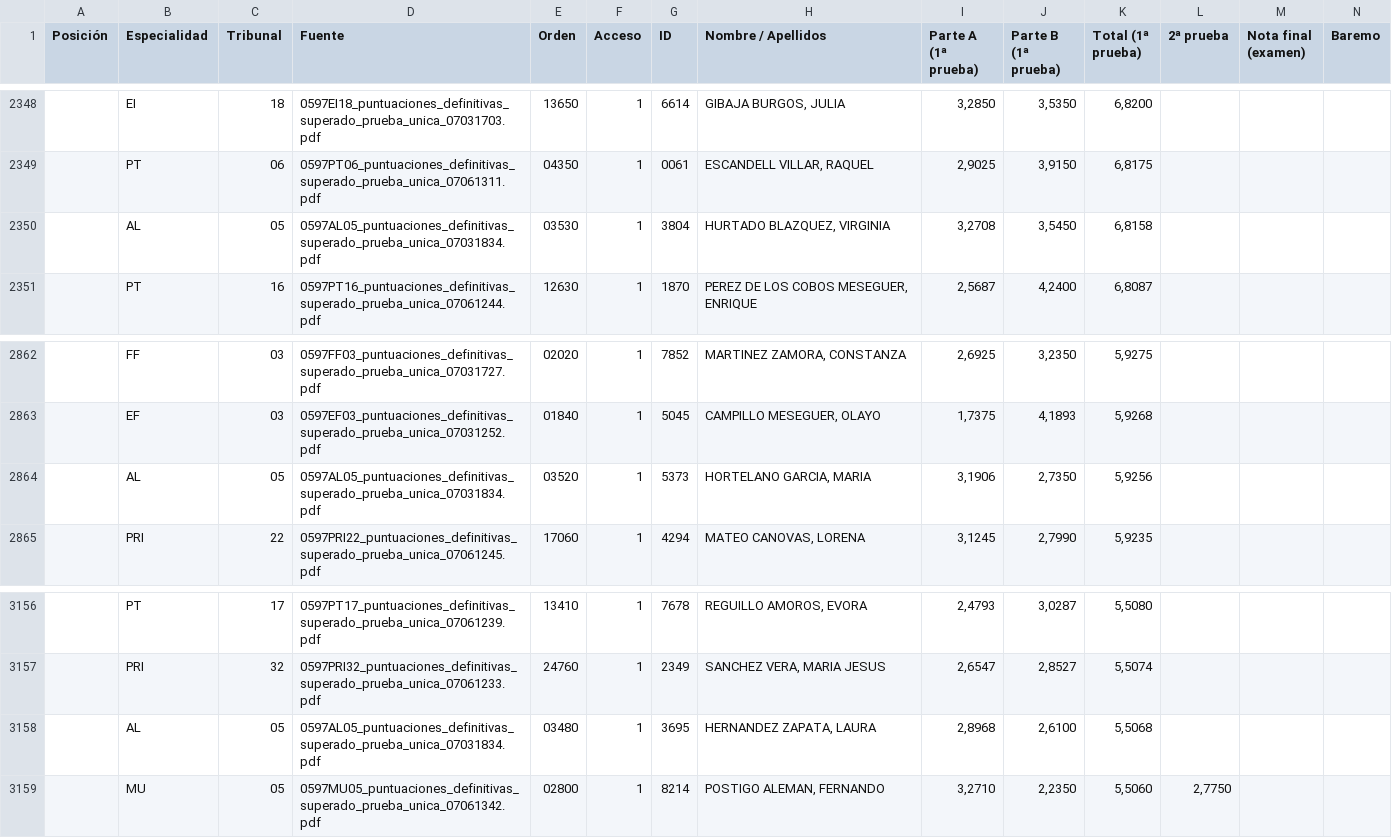
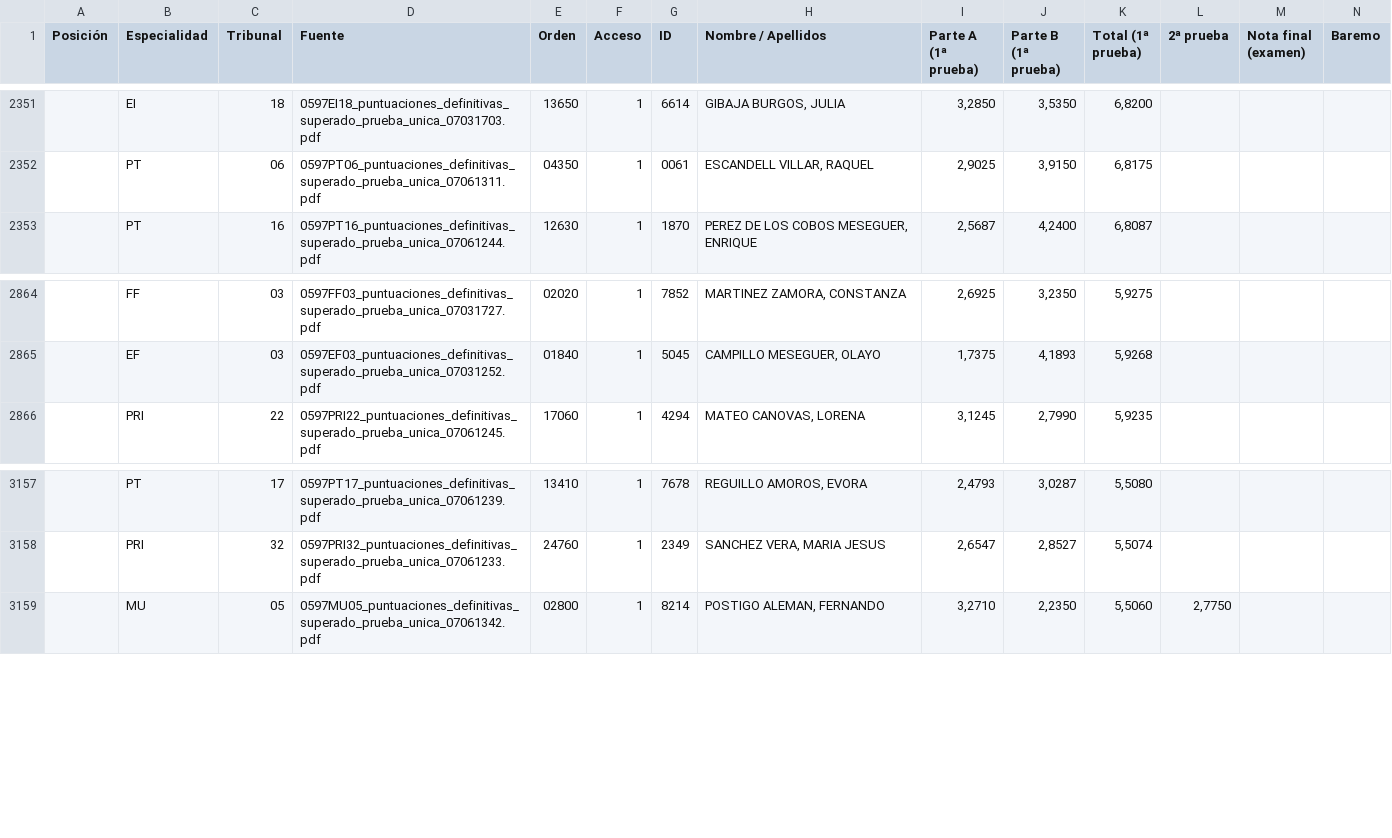
Before and after one commit to LearnInSpaceHQ/learninspacehq.github.io, a CSV file: all_specialties.csv, drawn as a sheet; only a part is shown, gaps mark what is left out; removed rows and columns are numbered as before the commit, all else as after; rows hold the shown columns only; the diff covers the shown part only; the diff names each change by its address in the sheet, - before the commit and + after, or states it on an @@ line.

```diff
--- a/all_specialties.csv
+++ b/all_specialties.csv
-row 2350:  | AL | 05 | 0597AL05_puntuaciones_definitivas_superado_prueba_unica_07031834.pdf | 03530 | 1 | 3804 | HURTADO BLAZQUEZ, VIRGINIA | 3,2708 | 3,5450 | 6,8158
-row 2864:  | AL | 05 | 0597AL05_puntuaciones_definitivas_superado_prueba_unica_07031834.pdf | 03520 | 1 | 5373 | HORTELANO GARCIA, MARIA | 3,1906 | 2,7350 | 5,9256
-row 3158:  | AL | 05 | 0597AL05_puntuaciones_definitivas_superado_prueba_unica_07031834.pdf | 03480 | 1 | 3695 | HERNANDEZ ZAPATA, LAURA | 2,8968 | 2,6100 | 5,5068
```
Also changed, not shown: 4 added rows and 1 removed row elsewhere in this file, 3 other files.
